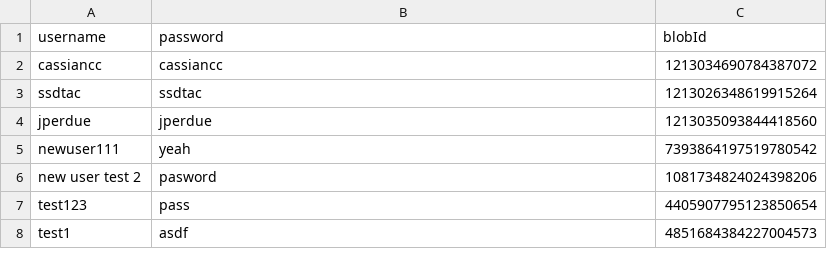
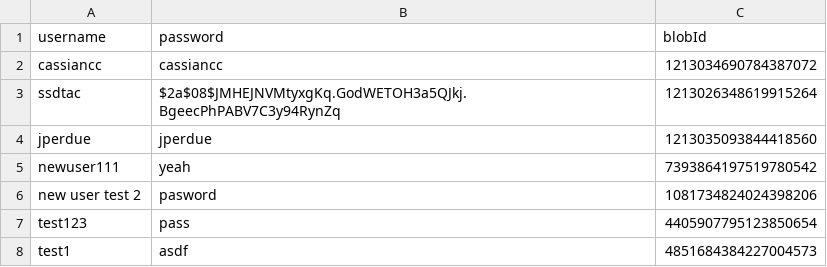
Before and after one commit to ssdtac/ase220-financial-planner-project, a CSV file: users.csv, drawn as a sheet.

```diff
--- a/users.csv
+++ b/users.csv
@@ -2,3 +2,3 @@ username,password,blobId
 cassiancc,cassiancc,1213034690784387072
-ssdtac,ssdtac,1213026348619915264
+ssdtac,$2a$08$JMHEJNVMtyxgKq.GodWETOH3a5QJkj.BgeecPhPABV7C3y94RynZq,1213026348619915264
 jperdue,jperdue,1213035093844418560
```
Also changed, not shown: 7 other files.
